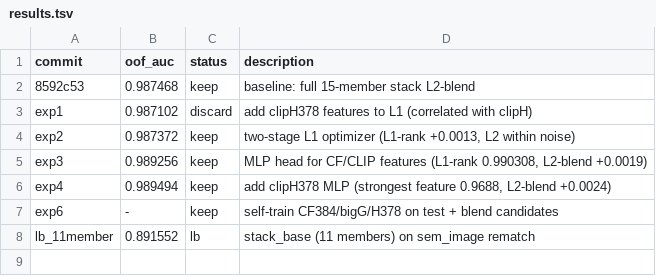
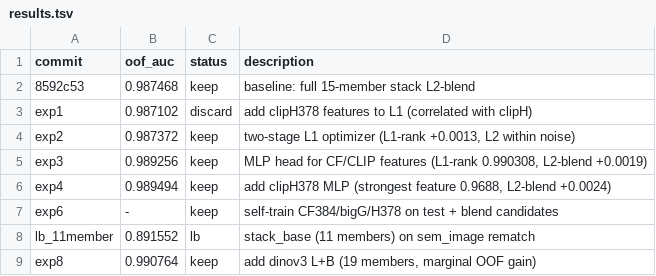
Before and after one commit to Calendula597/fake-image-detection, a TSV file: results.tsv, drawn as a sheet; the diff names each change by its address in the sheet, - before the commit and + after, or states it on an @@ line.

Commit message:
exp8: add dinov3 L+B features to stacking
- dinov3-L MLP: crop 0.9204 / resize 0.9254
- dinov3-B MLP: crop 0.8883 / resize 0.8937
- 19 members, L2-blend OOF: 0.990422 -> 0.990764 (+0.0003)
- marginal OOF gain; adversarial robustness is the real bottleneck
- gitignore: exclude materials/ and .ipynb_checkpoints/

```diff
--- a/results.tsv
+++ b/results.tsv
+row 9: exp8 | 0.990764 | keep | add dinov3 L+B (19 members, marginal OOF gain)
```
Also changed, not shown: 2 other files.
